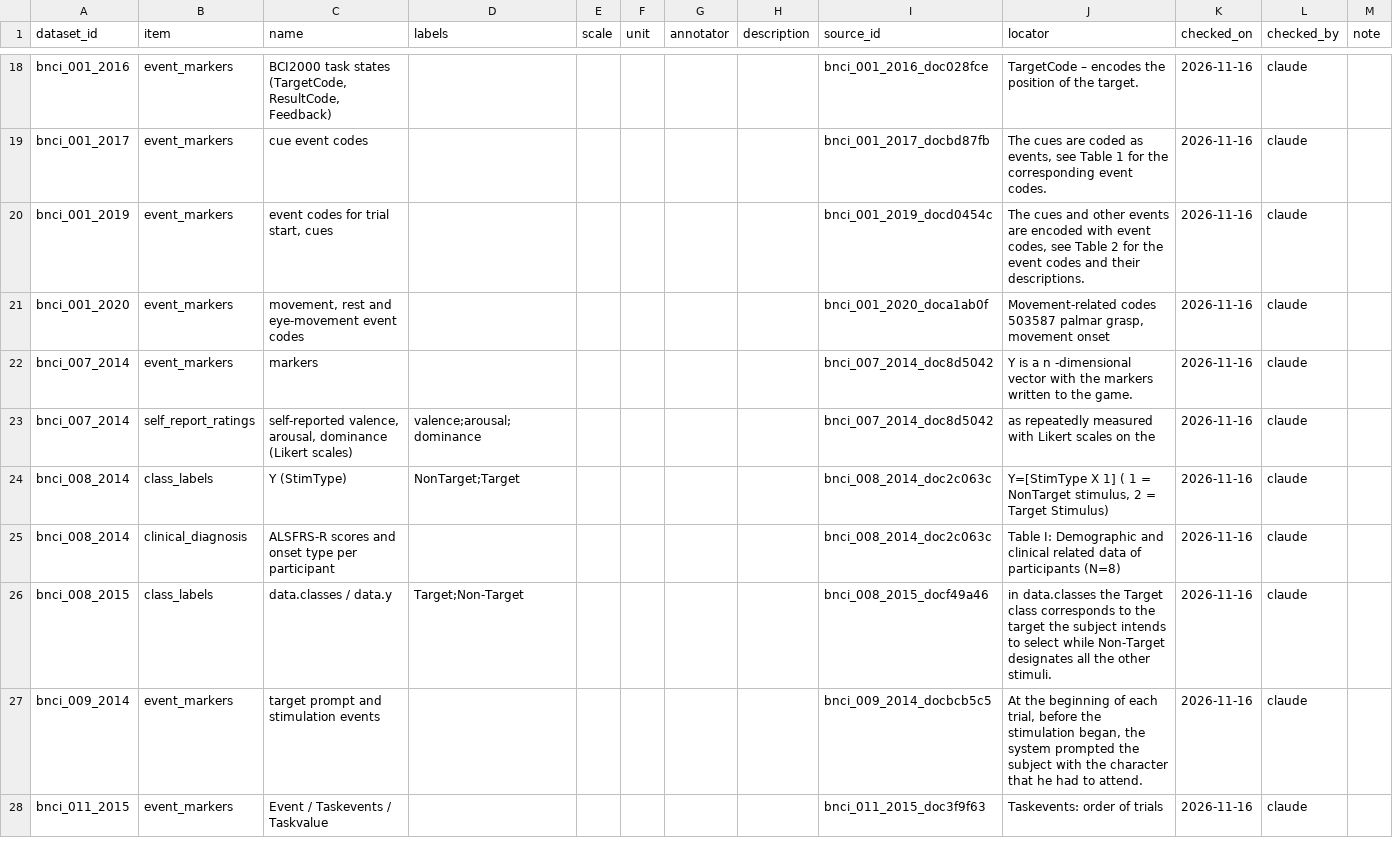
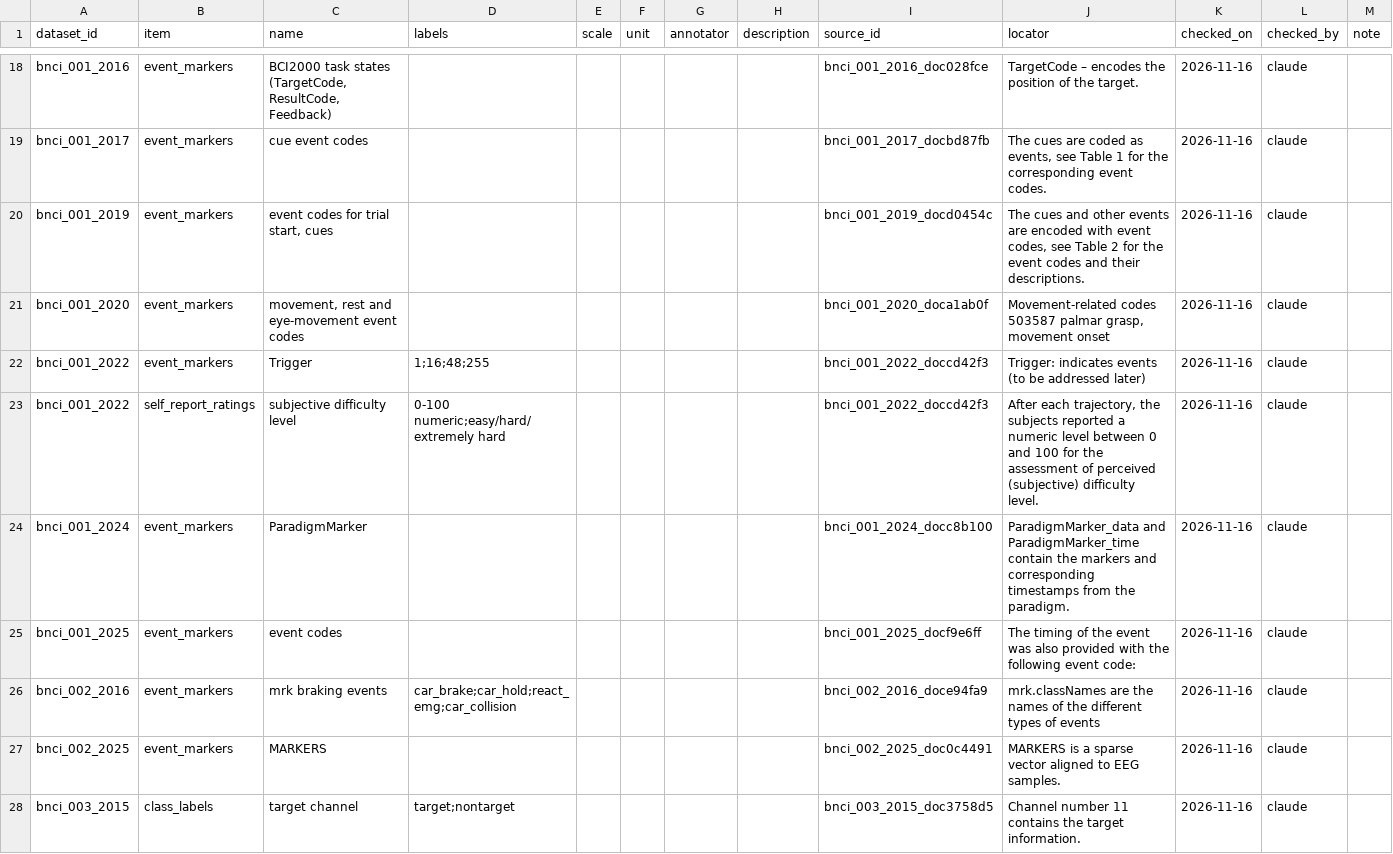
Before and after one commit to itoten/eeg_dataset_db, a CSV file: data/annotations.csv, drawn as a sheet; only a part is shown, gaps mark what is left out; the shorter side is filled out with more unchanged rows; the diff covers the shown part only; the diff names each change by its address in the sheet, - before the commit and + after, or states it on an @@ line.

```diff
--- a/data/annotations.csv
+++ b/data/annotations.csv
+row 22: bnci_001_2022 | event_markers | Trigger | 1;16;48;255 |  |  |  |  | bnci_001_2022_doccd42f3 | Trigger: indicates events (to be addressed later) | 2026-11-16 | claude
+row 23: bnci_001_2022 | self_report_ratings | subjective difficulty level | 0-100 numeric;easy/hard/extremely hard |  |  |  |  | bnci_001_2022_doccd42f3 | After each trajectory, the subjects reported a numeric level between 0 and 100 for the assessment of perceived (subjective) difficulty level. | 2026-11-16 | claude
+row 24: bnci_001_2024 | event_markers | ParadigmMarker |  |  |  |  |  | bnci_001_2024_docc8b100 | ParadigmMarker_data and ParadigmMarker_time contain the markers and corresponding timestamps from the paradigm. | 2026-11-16 | claude
+row 25: bnci_001_2025 | event_markers | event codes |  |  |  |  |  | bnci_001_2025_docf9e6ff | The timing of the event was also provided with the following event code: | 2026-11-16 | claude
+row 26: bnci_002_2016 | event_markers | mrk braking events | car_brake;car_hold;react_emg;car_collision |  |  |  |  | bnci_002_2016_doce94fa9 | mrk.classNames are the names of the different types of events | 2026-11-16 | claude
+row 27: bnci_002_2025 | event_markers | MARKERS |  |  |  |  |  | bnci_002_2025_doc0c4491 | MARKERS is a sparse vector aligned to EEG samples. | 2026-11-16 | claude
+row 28: bnci_003_2015 | class_labels | target channel | target;nontarget |  |  |  |  | bnci_003_2015_doc3758d5 | Channel number 11 contains the target information. | 2026-11-16 | claude
```
Also changed, not shown: 7 added rows elsewhere in this file, data/dataset_sources.csv, data/participant_groups.csv, 9 other files.
